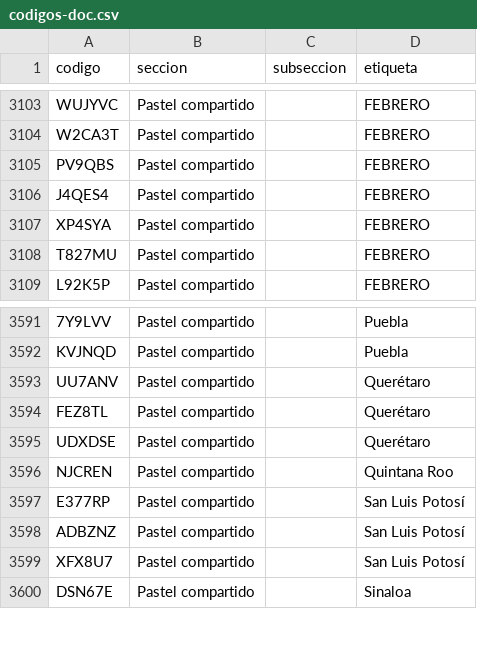
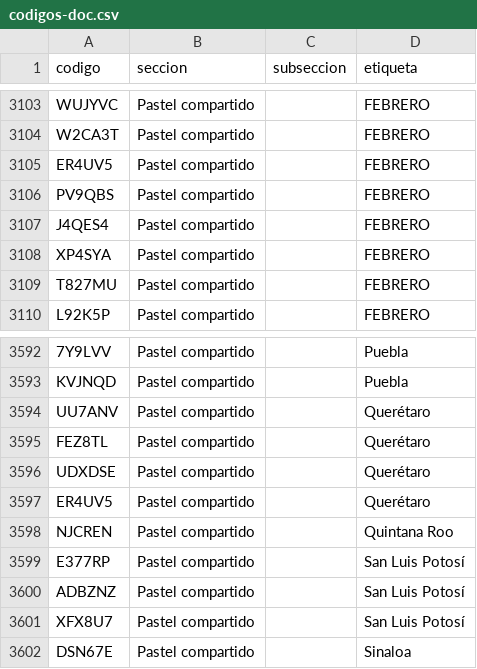
Before and after one commit to chequezeki/espacio-unam-codigos, a CSV file: datos/codigos-doc.csv, drawn as a sheet; only a part is shown, gaps mark what is left out.

```diff
--- a/datos/codigos-doc.csv
+++ b/datos/codigos-doc.csv
@@ -3104,2 +3104,3 @@ WUJYVC,Pastel compartido,,FEBRERO
 W2CA3T,Pastel compartido,,FEBRERO
+ER4UV5,Pastel compartido,,FEBRERO
 PV9QBS,Pastel compartido,,FEBRERO
@@ -3595,2 +3596,3 @@ FEZ8TL,Pastel compartido,,Querétaro
 UDXDSE,Pastel compartido,,Querétaro
+ER4UV5,Pastel compartido,,Querétaro
 NJCREN,Pastel compartido,,Quintana Roo
```
Also changed, not shown: 4 other files.
